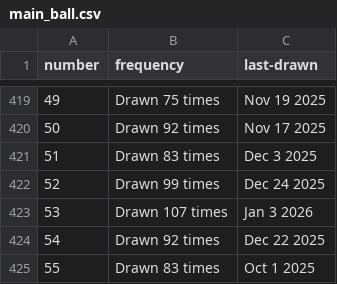
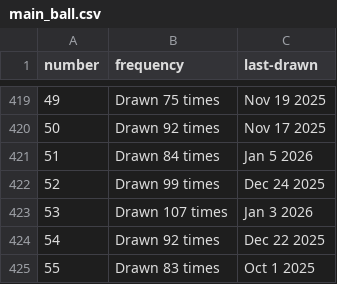
Before and after one commit to kv-hearst/powerball, a CSV file: data/main_ball.csv, drawn as a sheet; only a part is shown, gaps mark what is left out; the diff covers the shown part only.

```diff
--- a/data/main_ball.csv
+++ b/data/main_ball.csv
@@ -420,3 +420,3 @@ number,frequency,last-drawn
 50,Drawn 92 times,Nov 17 2025
-51,Drawn 83 times,Dec 3 2025
+51,Drawn 84 times,Jan 5 2026
 52,Drawn 99 times,Dec 24 2025
```
Also changed, not shown: 18 edited cells elsewhere in this file, data/main_ball_active.csv, data/main_ball_cleaned.csv, 4 other files.
